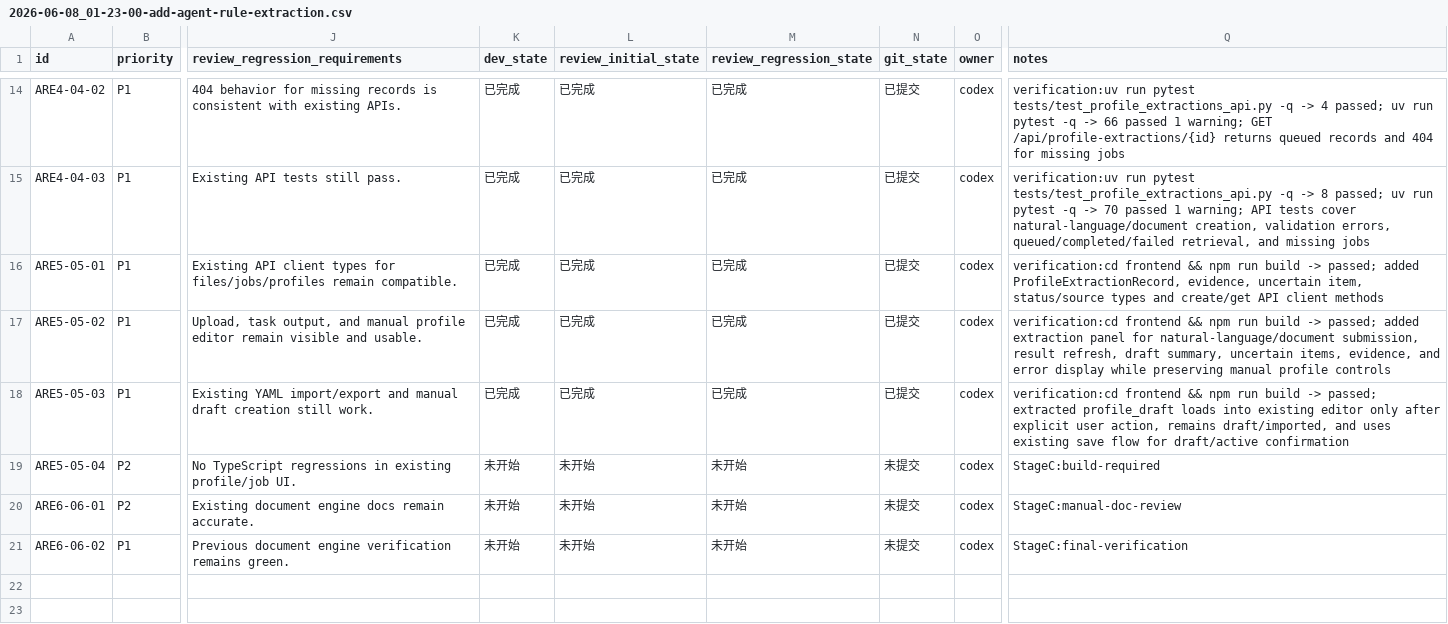
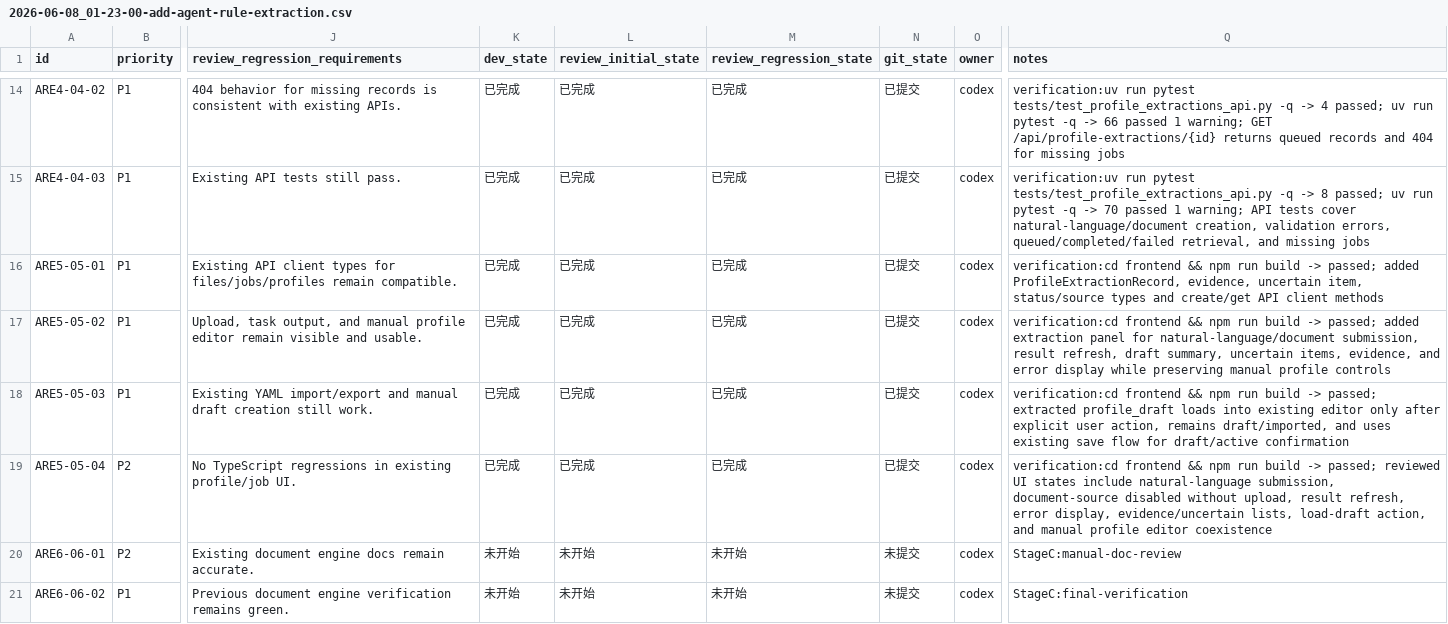
Before and after one commit to hhhx-lab/perfect-dcox, a CSV file: issues/2026-06-08_01-23-00-add-agent-rule-extraction.csv, drawn as a sheet; only a part is shown, gaps mark what is left out; the diff names each change by its address in the sheet, - before the commit and + after, or states it on an @@ line.

Commit message:
[ARE5-05-04] Run extraction UI build verification

```diff
--- a/issues/2026-06-08_01-23-00-add-agent-rule-extraction.csv
+++ b/issues/2026-06-08_01-23-00-add-agent-rule-extraction.csv
-K19 (dev_state): 未开始
+K19 (dev_state): 已完成
-L19 (review_initial_state): 未开始
+L19 (review_initial_state): 已完成
-M19 (review_regression_state): 未开始
+M19 (review_regression_state): 已完成
-N19 (git_state): 未提交
+N19 (git_state): 已提交
-Q19 (notes): StageC:build-required
+Q19 (notes): verification:cd frontend && npm run build -> passed; reviewed UI states include natural-language submission, document-source disabled without upload, result refresh, error display, evidence/uncertain lists, load-draft action, and manual profile editor coexistence
```
